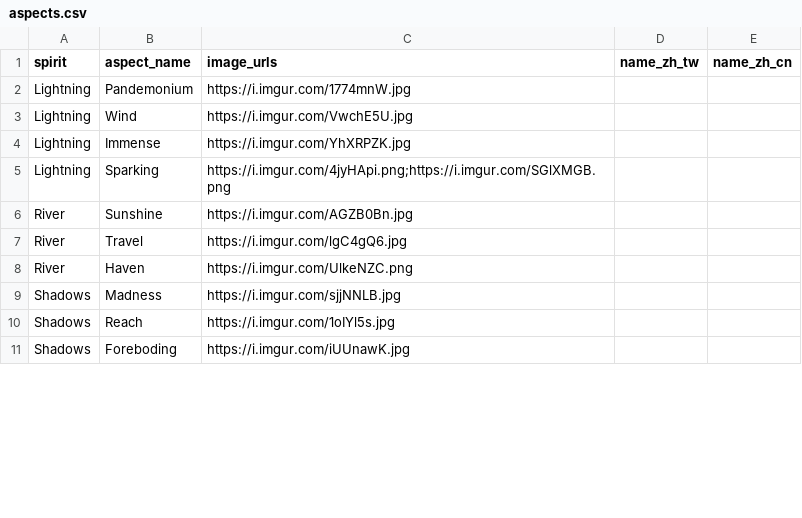
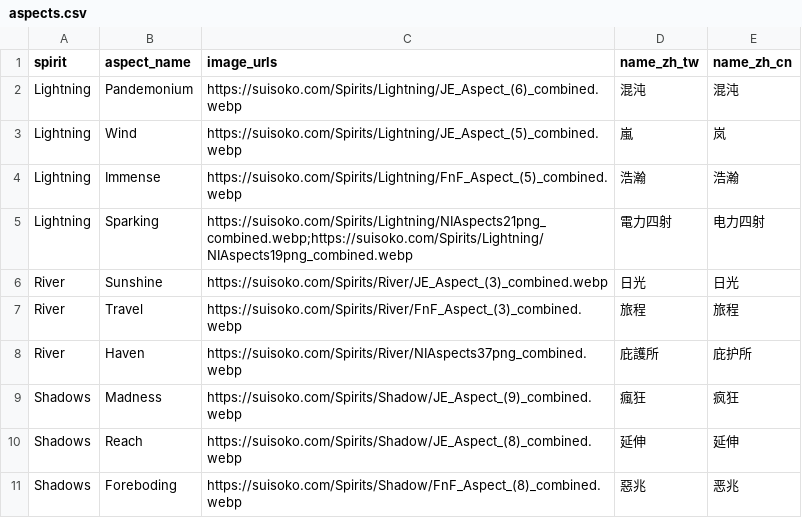
Before and after one commit to pochu0083/SI_Card_Bot, a CSV file: data/aspects.csv, drawn as a sheet; only a part is shown; the diff covers the shown part only.

Commit message:
spirit, aspect, and power progression updated

```diff
--- a/data/aspects.csv
+++ b/data/aspects.csv
@@ -1,11 +1,11 @@
 spirit,aspect_name,image_urls,name_zh_tw,name_zh_cn
-Lightning,Pandemonium,https://i.imgur.com/1774mnW.jpg,,
-Lightning,Wind,https://i.imgur.com/VwchE5U.jpg,,
-Lightning,Immense,https://i.imgur.com/YhXRPZK.jpg,,
-Lightning,Sparking,https://i.imgur.com/4jyHApi.png;https://i.imgur.com/SGlXMGB.png,,
-River,Sunshine,https://i.imgur.com/AGZB0Bn.jpg,,
-River,Travel,https://i.imgur.com/lgC4gQ6.jpg,,
-River,Haven,https://i.imgur.com/UlkeNZC.png,,
-Shadows,Madness,https://i.imgur.com/sjjNNLB.jpg,,
-Shadows,Reach,https://i.imgur.com/1oIYl5s.jpg,,
-Shadows,Foreboding,https://i.imgur.com/iUUnawK.jpg,,
+Lightning,Pandemonium,https://suisoko.com/Spirits/Lightning/JE_Aspect_(6)_combined.webp,混沌,混沌
+Lightning,Wind,https://suisoko.com/Spirits/Lightning/JE_Aspect_(5)_combined.webp,嵐,岚
+Lightning,Immense,https://suisoko.com/Spirits/Lightning/FnF_Aspect_(5)_combined.webp,浩瀚,浩瀚
+Lightning,Sparking,https://suisoko.com/Spirits/Lightning/NIAspects21png_combined.webp;https://suisoko.com/Spirits/Lightning/NIAspects19png_combined.webp,電力四射,电力四射
+River,Sunshine,https://suisoko.com/Spirits/River/JE_Aspect_(3)_combined.webp,日光,日光
+River,Travel,https://suisoko.com/Spirits/River/FnF_Aspect_(3)_combined.webp,旅程,旅程
+River,Haven,https://suisoko.com/Spirits/River/NIAspects37png_combined.webp,庇護所,庇护所
+Shadows,Madness,https://suisoko.com/Spirits/Shadow/JE_Aspect_(9)_combined.webp,瘋狂,疯狂
+Shadows,Reach,https://suisoko.com/Spirits/Shadow/JE_Aspect_(8)_combined.webp,延伸,延伸
+Shadows,Foreboding,https://suisoko.com/Spirits/Shadow/FnF_Aspect_(8)_combined.webp,惡兆,恶兆
```
Also changed, not shown: 63 edited cells elsewhere in this file, data/card_db.csv, 11 other files.
